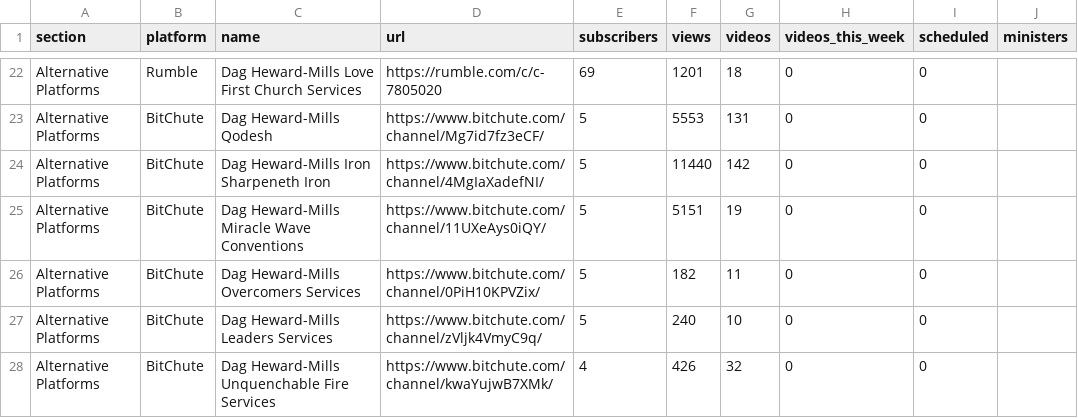
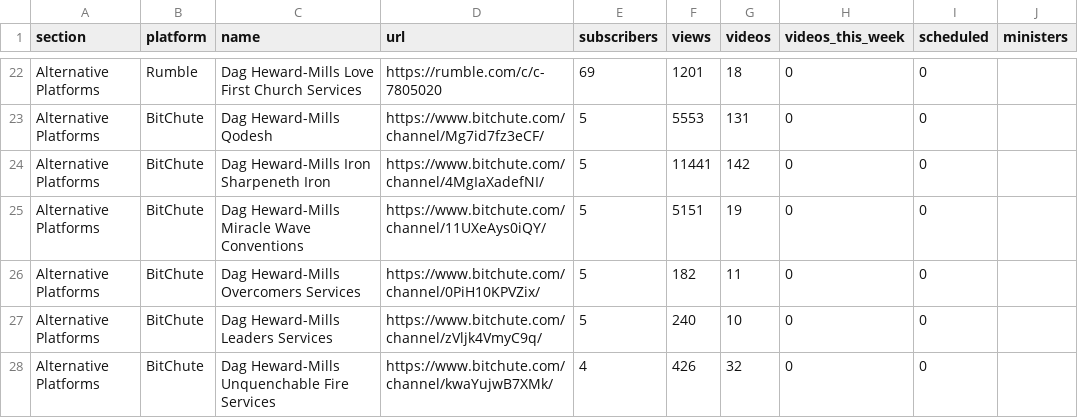
Before and after one commit to bigfactsdhmm-cyber/dhm-channel-dashboard, a CSV file: channels.csv, drawn as a sheet; only a part is shown, gaps mark what is left out.

```diff
--- a/channels.csv
+++ b/channels.csv
@@ -23,3 +23,3 @@ Alternative Platforms,Rumble,Dag Heward-Mills Love First Church Services,https:/
 Alternative Platforms,BitChute,Dag Heward-Mills Qodesh,https://www.bitchute.com/channel/Mg7id7fz3eCF/,5,5553,131,0,0,
-Alternative Platforms,BitChute,Dag Heward-Mills Iron Sharpeneth Iron,https://www.bitchute.com/channel/4MgIaXadefNI/,5,11440,142,0,0,
+Alternative Platforms,BitChute,Dag Heward-Mills Iron Sharpeneth Iron,https://www.bitchute.com/channel/4MgIaXadefNI/,5,11441,142,0,0,
 Alternative Platforms,BitChute,Dag Heward-Mills Miracle Wave Conventions,https://www.bitchute.com/channel/11UXeAys0iQY/,5,5151,19,0,0,
```
Also changed, not shown: 4 other files.
